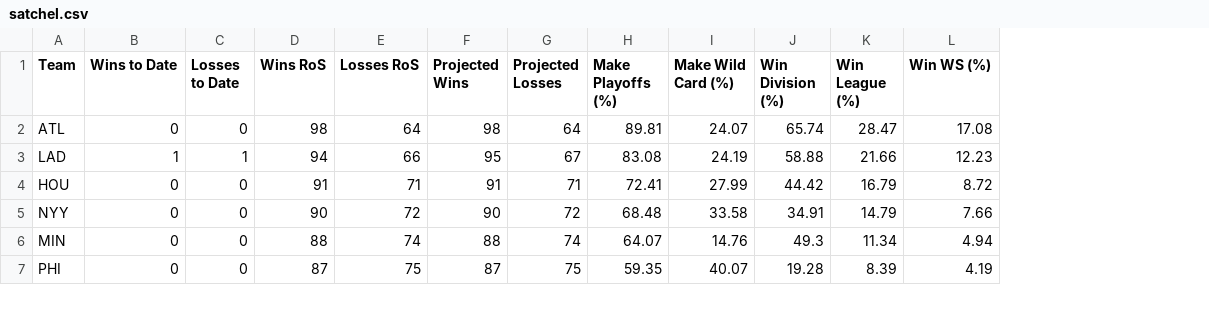
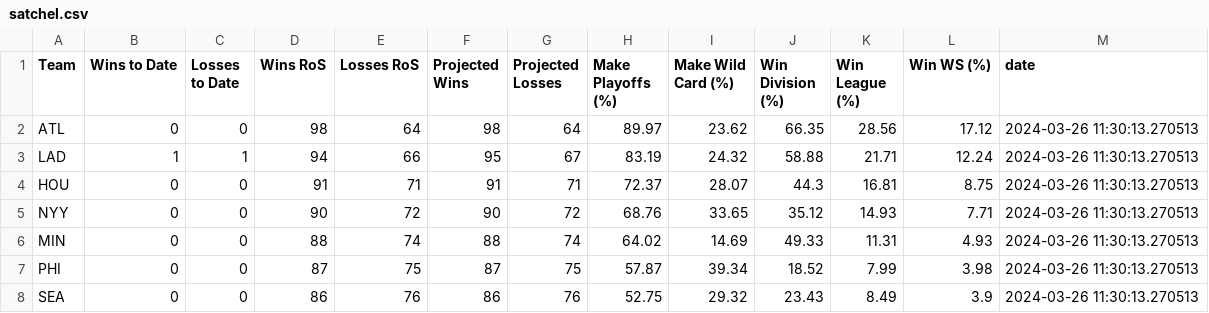
Before and after one commit to andersonfrailey/satchel, a CSV file: 2024projections/satchel.csv, drawn as a sheet; only a part is shown; the diff covers the shown part only; the diff names each change by its address in the sheet, - before the commit and + after, or states it on an @@ line.

Commit message:
add date columns

```diff
--- a/2024projections/satchel.csv
+++ b/2024projections/satchel.csv
+column M (date), rows 2-7: all 2024-03-26 11:30:13.270513
-H2 (Make Playoffs (%)): 89.81
+H2 (Make Playoffs (%)): 89.97
-I2 (Make Wild Card (%)): 24.07
+I2 (Make Wild Card (%)): 23.62
-J2 (Win Division (%)): 65.74
+J2 (Win Division (%)): 66.35
-K2 (Win League (%)): 28.47
+K2 (Win League (%)): 28.56
-L2 (Win WS (%)): 17.08
+L2 (Win WS (%)): 17.12
-H3 (Make Playoffs (%)): 83.08
+H3 (Make Playoffs (%)): 83.19
-I3 (Make Wild Card (%)): 24.19
+I3 (Make Wild Card (%)): 24.32
-K3 (Win League (%)): 21.66
+K3 (Win League (%)): 21.71
-L3 (Win WS (%)): 12.23
+L3 (Win WS (%)): 12.24
-H4 (Make Playoffs (%)): 72.41
+H4 (Make Playoffs (%)): 72.37
-I4 (Make Wild Card (%)): 27.99
+I4 (Make Wild Card (%)): 28.07
-J4 (Win Division (%)): 44.42
+J4 (Win Division (%)): 44.3
-K4 (Win League (%)): 16.79
+K4 (Win League (%)): 16.81
-L4 (Win WS (%)): 8.72
+L4 (Win WS (%)): 8.75
-H5 (Make Playoffs (%)): 68.48
+H5 (Make Playoffs (%)): 68.76
-I5 (Make Wild Card (%)): 33.58
+I5 (Make Wild Card (%)): 33.65
-J5 (Win Division (%)): 34.91
+J5 (Win Division (%)): 35.12
-K5 (Win League (%)): 14.79
+K5 (Win League (%)): 14.93
-L5 (Win WS (%)): 7.66
+L5 (Win WS (%)): 7.71
-H6 (Make Playoffs (%)): 64.07
+H6 (Make Playoffs (%)): 64.02
-I6 (Make Wild Card (%)): 14.76
+I6 (Make Wild Card (%)): 14.69
-J6 (Win Division (%)): 49.3
+J6 (Win Division (%)): 49.33
-K6 (Win League (%)): 11.34
+K6 (Win League (%)): 11.31
-L6 (Win WS (%)): 4.94
+L6 (Win WS (%)): 4.93
-H7 (Make Playoffs (%)): 59.35
+H7 (Make Playoffs (%)): 57.87
-I7 (Make Wild Card (%)): 40.07
+I7 (Make Wild Card (%)): 39.34
-J7 (Win Division (%)): 19.28
+J7 (Win Division (%)): 18.52
-K7 (Win League (%)): 8.39
+K7 (Win League (%)): 7.99
-L7 (Win WS (%)): 4.19
+L7 (Win WS (%)): 3.98
+row 8: SEA | 0 | 0 | 86 | 76 | 86 | 76 | 52.75 | 29.32 | 23.43 | 8.49 | 3.9 | 2024-03-26 11:30:13.270513
```
Also changed, not shown: 1 added row, 2 removed rows and 92 edited cells elsewhere in this file, 1 other file.
